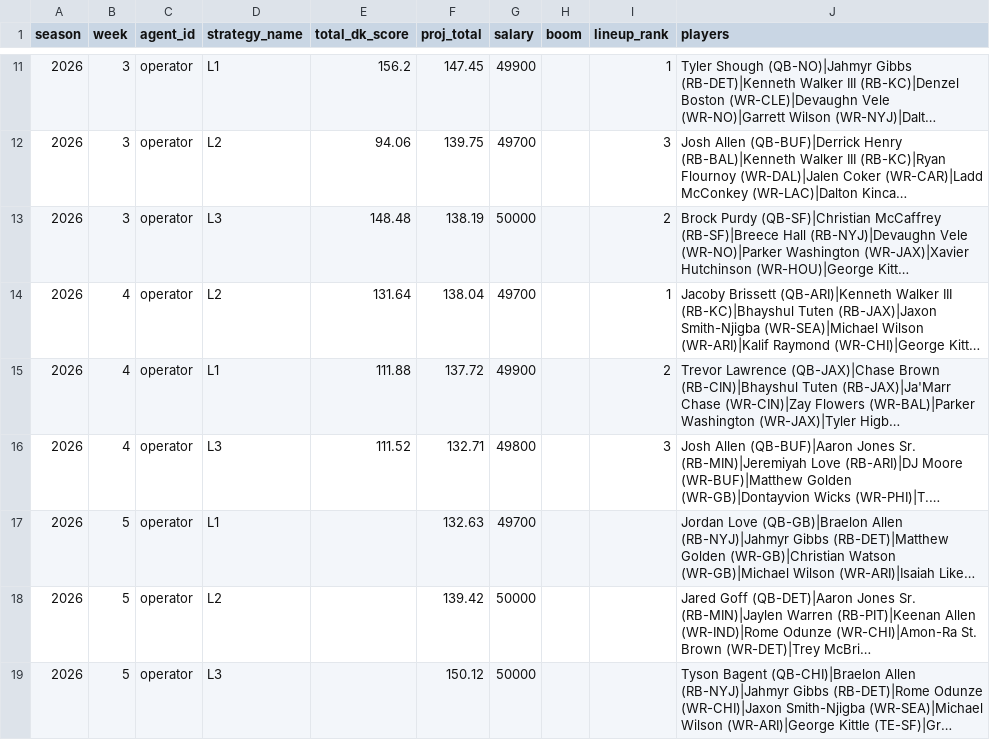
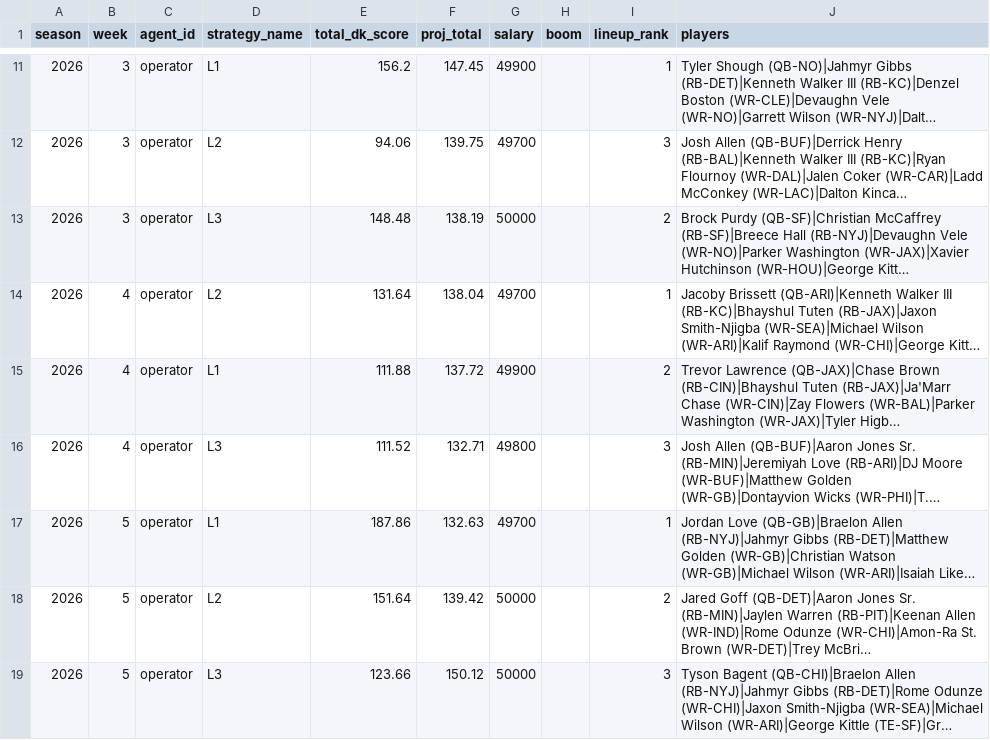
Before and after one commit to NotoriousC-A-G/nfl-dfs-optimizer, a CSV file: data/agent-performance/agent_results.csv, drawn as a sheet; only a part is shown, gaps mark what is left out; long unchanged cells end in …; the diff names each change by its address in the sheet, - before the commit and + after, or states it on an @@ line.

```diff
--- a/data/agent-performance/agent_results.csv
+++ b/data/agent-performance/agent_results.csv
-E17 (total_dk_score): (empty)
+E17 (total_dk_score): 187.86
-I17 (lineup_rank): (empty)
+I17 (lineup_rank): 1
-E18 (total_dk_score): (empty)
+E18 (total_dk_score): 151.64
-I18 (lineup_rank): (empty)
+I18 (lineup_rank): 2
-E19 (total_dk_score): (empty)
+E19 (total_dk_score): 123.66
-I19 (lineup_rank): (empty)
+I19 (lineup_rank): 3
```
Also changed, not shown: 1 other file.
